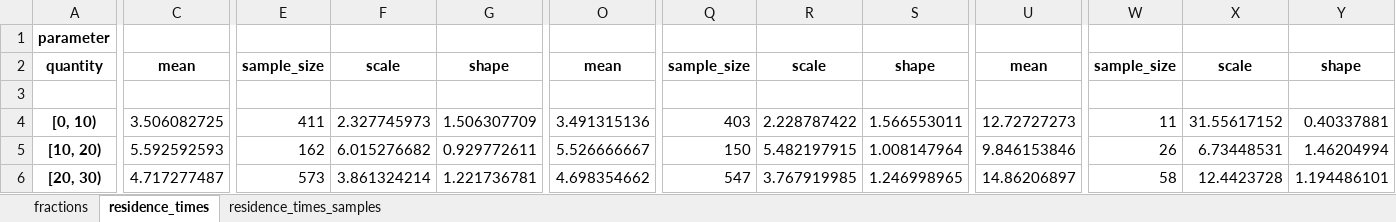
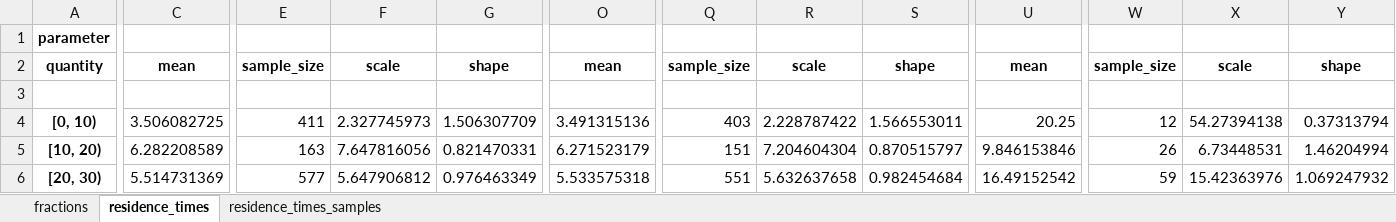
Before and after one commit to UGentBiomath/COVID19-Model, an Excel workbook: data/interim/model_parameters/COVID19_SEIRD/sciensano_hospital_parameters.xlsx, sheet residence_times, drawn as a sheet; only a part is shown, gaps mark what is left out; values as stored, in another font and other column widths than the file's, no borders; the diff covers the shown part only; the diff names each change by its address in the sheet, - before the commit and + after, or states it on an @@ line.

```diff
--- a/data/interim/model_parameters/COVID19_SEIRD/sciensano_hospital_parameters.xlsx (sheet residence_times)
+++ b/data/interim/model_parameters/COVID19_SEIRD/sciensano_hospital_parameters.xlsx (sheet residence_times)
-U4: 12.72727273
+U4: 20.25
-W4: 11
+W4: 12
-X4: 31.55617152
+X4: 54.27394138
-Y4: 0.40337881
+Y4: 0.37313794
-C5: 5.592592593
+C5: 6.282208589
-E5: 162
+E5: 163
-F5: 6.015276682
+F5: 7.647816056
-G5: 0.929772611
+G5: 0.821470331
-O5: 5.526666667
+O5: 6.271523179
-Q5: 150
+Q5: 151
-R5: 5.482197915
+R5: 7.204604304
-S5: 1.008147964
+S5: 0.870515797
-C6: 4.717277487
+C6: 5.514731369
-E6: 573
+E6: 577
-F6: 3.861324214
+F6: 5.647906812
-G6: 1.221736781
+G6: 0.976463349
-O6: 4.698354662
+O6: 5.533575318
-Q6: 547
+Q6: 551
-R6: 3.767919985
+R6: 5.632637658
-S6: 1.246998965
+S6: 0.982454684
-U6: 14.86206897
+U6: 16.49152542
-W6: 58
+W6: 59
-X6: 12.4423728
+X6: 15.42363976
-Y6: 1.194486101
+Y6: 1.069247932
```
Also changed, not shown: 185 edited cells elsewhere in this sheet, sheet fractions, sheet residence_times_samples, 6 other files.
